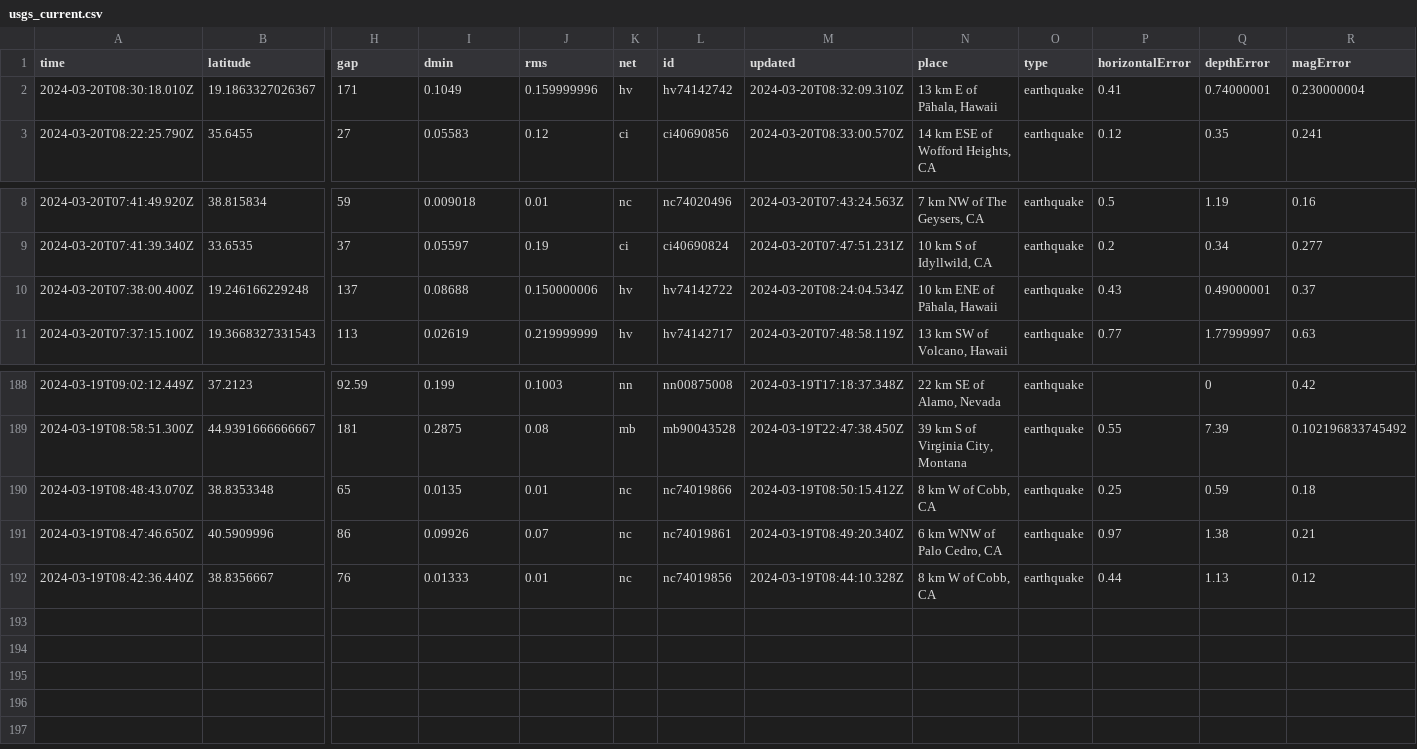
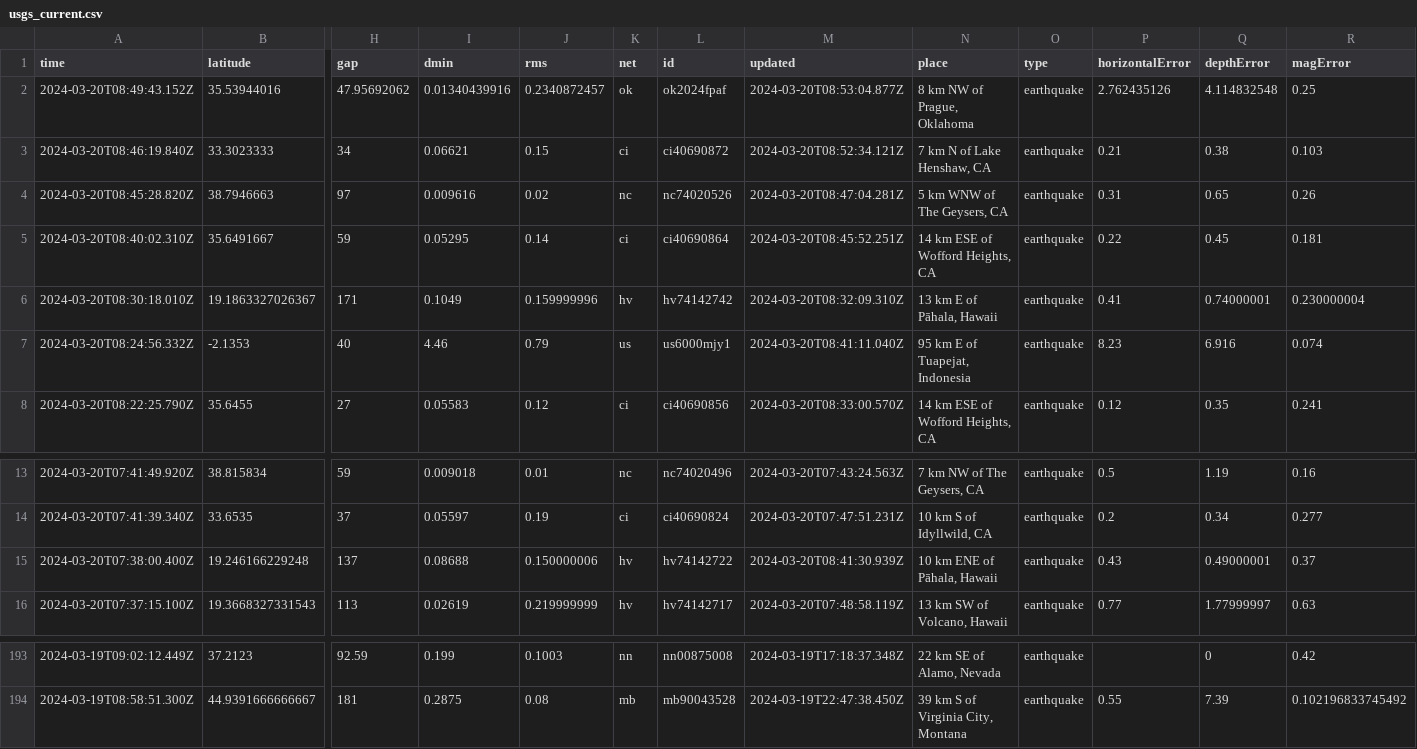
Before and after one commit to namakshenas/Github-Action-Data-Pipeline, a CSV file: usgs_current.csv, drawn as a sheet; only a part is shown, gaps mark what is left out; removed rows and columns are numbered as before the commit, all else as after; rows hold the shown columns only; the diff names each change by its address in the sheet, - before the commit and + after, or states it on an @@ line.

Commit message:
Latest data: Wed Mar 20 08:54:47 UTC 2024

```diff
--- a/usgs_current.csv
+++ b/usgs_current.csv
+row 2: 2024-03-20T08:49:43.152Z | 35.53944016 | 47.95692062 | 0.01340439916 | 0.2340872457 | ok | ok2024fpaf | 2024-03-20T08:53:04.877Z | 8 km NW of Prague, Oklahoma | earthquake | 2.762435126 | 4.114832548 | 0.25
+row 3: 2024-03-20T08:46:19.840Z | 33.3023333 | 34 | 0.06621 | 0.15 | ci | ci40690872 | 2024-03-20T08:52:34.121Z | 7 km N of Lake Henshaw, CA | earthquake | 0.21 | 0.38 | 0.103
+row 4: 2024-03-20T08:45:28.820Z | 38.7946663 | 97 | 0.009616 | 0.02 | nc | nc74020526 | 2024-03-20T08:47:04.281Z | 5 km WNW of The Geysers, CA | earthquake | 0.31 | 0.65 | 0.26
+row 5: 2024-03-20T08:40:02.310Z | 35.6491667 | 59 | 0.05295 | 0.14 | ci | ci40690864 | 2024-03-20T08:45:52.251Z | 14 km ESE of Wofford Heights, CA | earthquake | 0.22 | 0.45 | 0.181
+row 7: 2024-03-20T08:24:56.332Z | -2.1353 | 40 | 4.46 | 0.79 | us | us6000mjy1 | 2024-03-20T08:41:11.040Z | 95 km E of Tuapejat, Indonesia | earthquake | 8.23 | 6.916 | 0.074
-M15 (updated): 2024-03-20T08:24:04.534Z
+M15 (updated): 2024-03-20T08:41:30.939Z
-row 190: 2024-03-19T08:48:43.070Z | 38.8353348 | 65 | 0.0135 | 0.01 | nc | nc74019866 | 2024-03-19T08:50:15.412Z | 8 km W of Cobb, CA | earthquake | 0.25 | 0.59 | 0.18
-row 191: 2024-03-19T08:47:46.650Z | 40.5909996 | 86 | 0.09926 | 0.07 | nc | nc74019861 | 2024-03-19T08:49:20.340Z | 6 km WNW of Palo Cedro, CA | earthquake | 0.97 | 1.38 | 0.21
-row 192: 2024-03-19T08:42:36.440Z | 38.8356667 | 76 | 0.01333 | 0.01 | nc | nc74019856 | 2024-03-19T08:44:10.328Z | 8 km W of Cobb, CA | earthquake | 0.44 | 1.13 | 0.12
```
